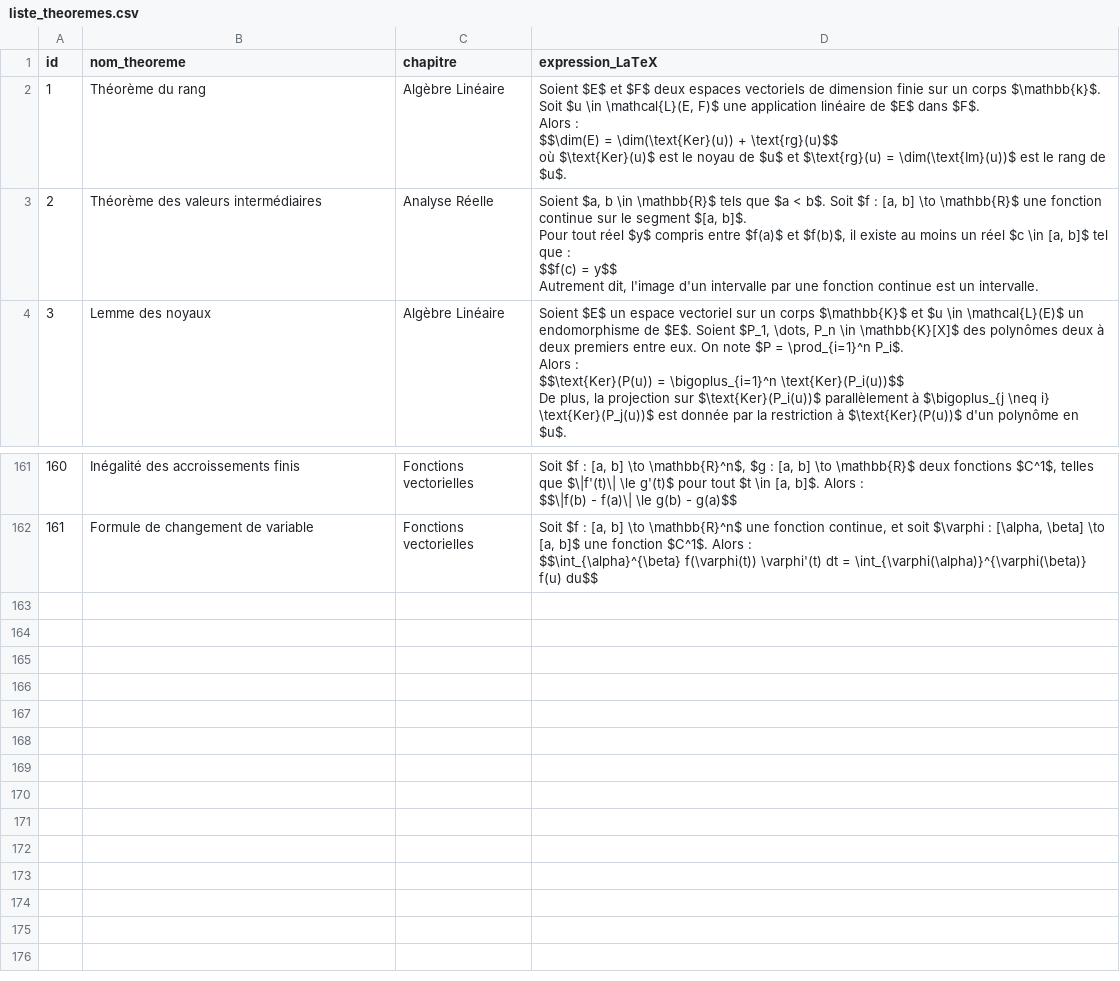
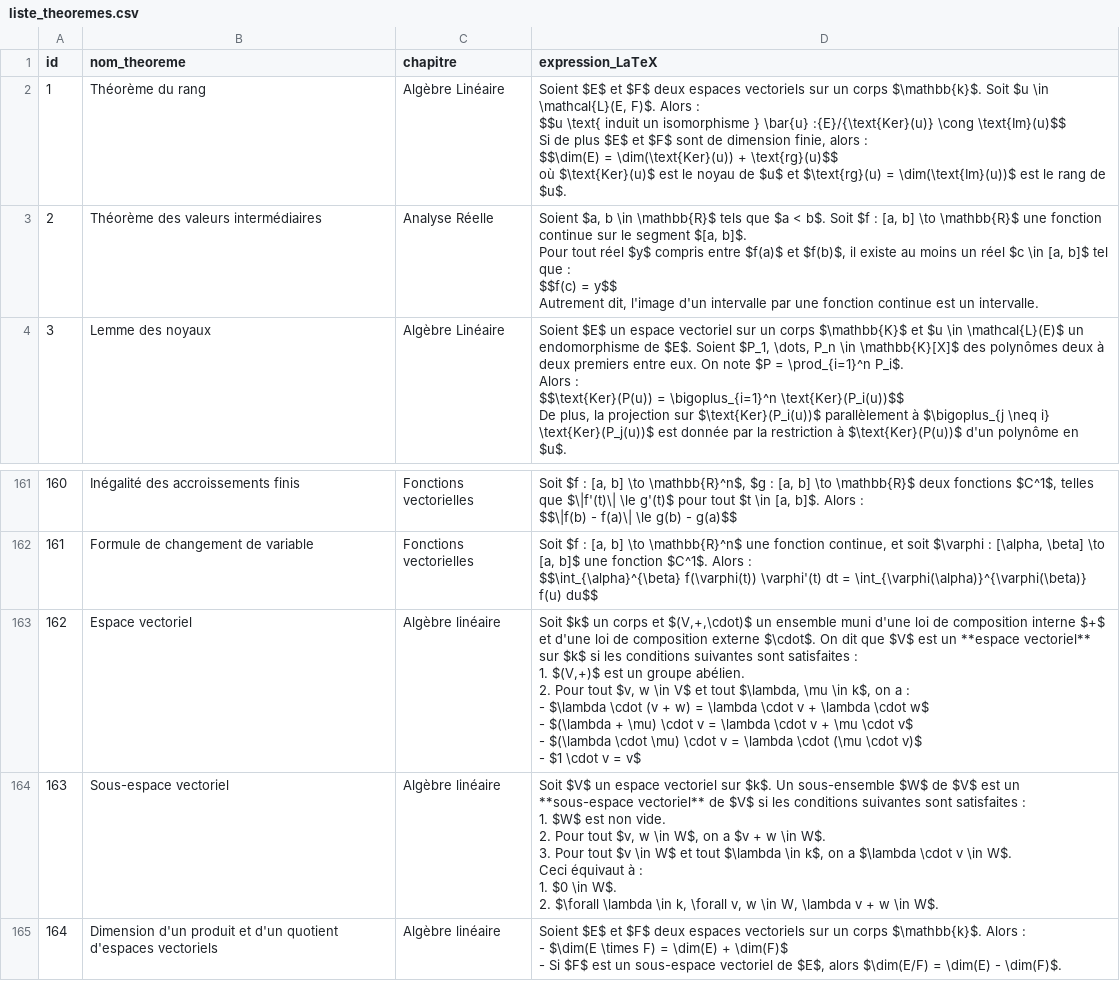
Before and after one commit to gtentillier/revisions_agreg, a CSV file: data/liste_theoremes.csv, drawn as a sheet; only a part is shown, gaps mark what is left out.

```diff
--- a/data/liste_theoremes.csv
+++ b/data/liste_theoremes.csv
@@ -1,6 +1,8 @@
 id,nom_theoreme,chapitre,expression_LaTeX
-1,Théorème du rang,Algèbre Linéaire,"Soient $E$ et $F$ deux espaces vectoriels de dimension finie sur un corps $\mathbb{k}$. Soit $u \in \mathcal{L}(E, F)$ une application linéaire de $E$ dans $F$.
-Alors :
-$$\dim(E) = \dim(\text{Ker}(u)) + \text{rg}(u)$$
-où $\text{Ker}(u)$ est le noyau de $u$ et $\text{rg}(u) = \dim(\text{Im}(u))$ est le rang de $u$."
+1,Théorème du rang,Algèbre Linéaire,"Soient $E$ et $F$ deux espaces vectoriels sur un corps $\mathbb{k}$. Soit $u \in \mathcal{L}(E, F)$. Alors :
+$$u \text{ induit un isomorphisme } \bar{u} :{E}/{\text{Ker}(u)} \cong \text{Im}(u)$$
+
+Si de plus $E$ et $F$ sont de dimension finie, alors :
+$$\dim(E) = \dim(\text{Ker}(u)) + \text{rg}(u)$$
+où $\text{Ker}(u)$ est le noyau de $u$ et $\text{rg}(u) = \dim(\text{Im}(u))$ est le rang de $u$."
 2,Théorème des valeurs intermédiaires,Analyse Réelle,"Soient $a, b \in \mathbb{R}$ tels que $a < b$. Soit $f : [a, b] \to \mathbb{R}$ une fonction continue sur le segment $[a, b]$.
@@ -1101 +1103,23 @@ $$\|f(b) - f(a)\| \le g(b) - g(a)$$"
 $$\int_{\alpha}^{\beta} f(\varphi(t)) \varphi'(t) dt = \int_{\varphi(\alpha)}^{\varphi(\beta)} f(u) du$$"
+"162","Espace vectoriel","Algèbre linéaire","Soit $k$ un corps et $(V,+,\cdot)$ un ensemble muni d'une loi de composition interne $+$ et d'une loi de composition externe $\cdot$. On dit que $V$ est un **espace vectoriel** sur $k$ si les conditions suivantes sont satisfaites :
+
+1. $(V,+)$ est un groupe abélien.
+2. Pour tout $v, w \in V$ et tout $\lambda, \mu \in k$, on a :
+   - $\lambda \cdot (v + w) = \lambda \cdot v + \lambda \cdot w$
+   - $(\lambda + \mu) \cdot v = \lambda \cdot v + \mu \cdot v$
+   - $(\lambda \cdot \mu) \cdot v = \lambda \cdot (\mu \cdot v)$
+   - $1 \cdot v = v$"
+"163","Sous-espace vectoriel","Algèbre linéaire","Soit $V$ un espace vectoriel sur $k$. Un sous-ensemble $W$ de $V$ est un **sous-espace vectoriel** de $V$ si les conditions suivantes sont satisfaites :
+
+1. $W$ est non vide.
+2. Pour tout $v, w \in W$, on a $v + w \in W$.
+3. Pour tout $v \in W$ et tout $\lambda \in k$, on a $\lambda \cdot v \in W$.
+
+Ceci équivaut à :
+
+1. $0 \in W$.
+2. $\forall \lambda \in k, \forall v, w \in W, \lambda v + w \in W$."
+"164","Dimension d'un produit et d'un quotient d'espaces vectoriels","Algèbre linéaire","Soient $E$ et $F$ deux espaces vectoriels sur un corps $\mathbb{k}$. Alors :
+
+- $\dim(E \times F) = \dim(E) + \dim(F)$
+- Si $F$ est un sous-espace vectoriel de $E$, alors $\dim(E/F) = \dim(E) - \dim(F)$."
```
Also changed, not shown: 1 other file.
